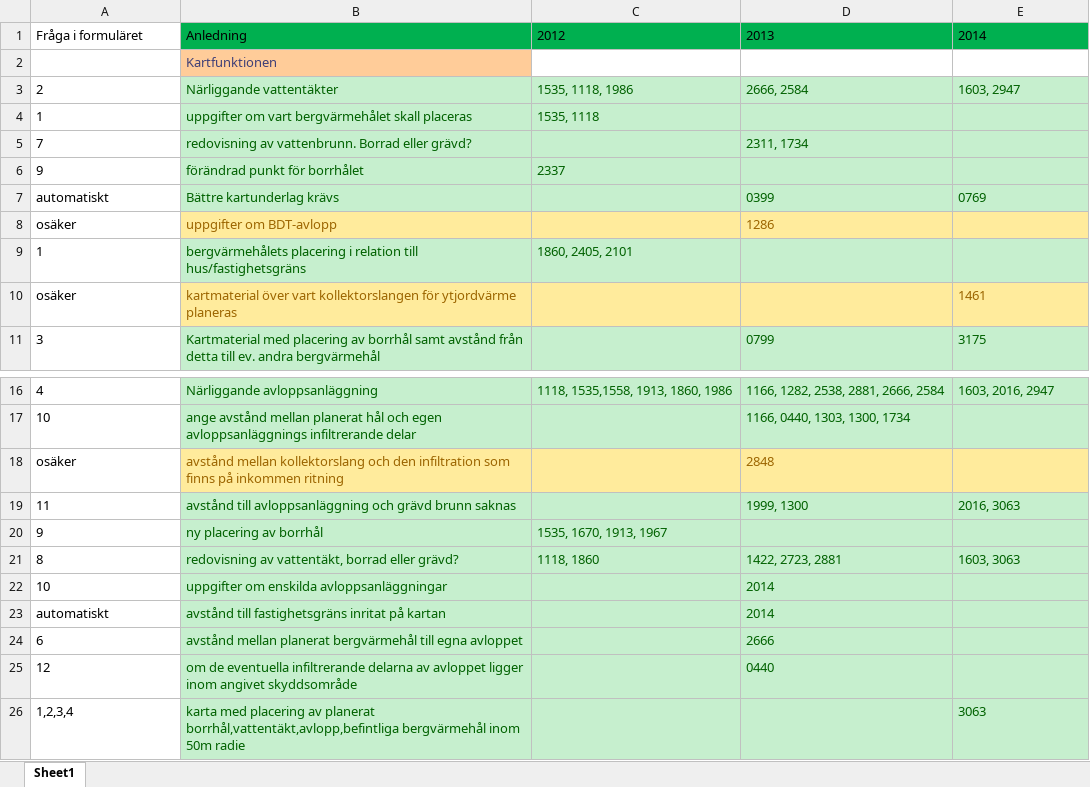
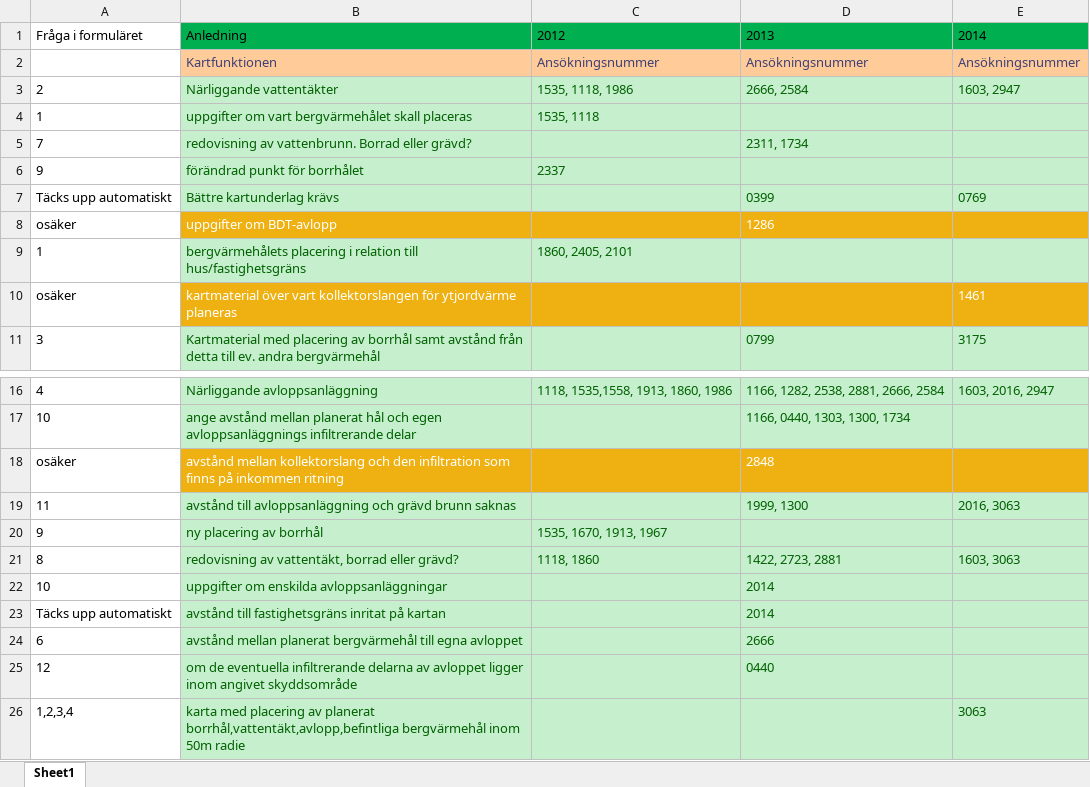
Before and after one commit to nbt11nsn/varmepumpar, an Excel workbook: dokument/statistik - Kopia.xlsx, sheet Sheet1, drawn as a sheet; only a part is shown, gaps mark what is left out; values as stored, in another font and other column widths than the file's, no borders; the diff names each change by its address in the sheet, - before the commit and + after, or states it on an @@ line.

```diff
--- a/dokument/statistik - Kopia.xlsx (sheet Sheet1)
+++ b/dokument/statistik - Kopia.xlsx (sheet Sheet1)
-C2: (empty)
+C2: Ansökningsnummer
-C2:E2 fill: none
+C2:E2 fill: #FFCC99
-D2: (empty)
+D2: Ansökningsnummer
-E2: (empty)
+E2: Ansökningsnummer
-A7: automatiskt
+A7: Täcks upp automatiskt
-B8:E8 fill: #FFEB9C
+B8:E8 fill: #EEB111
-B8 text colour: #9C6500
+B8 text colour: #FFFFFF
-D8 text colour: #9C6500
+D8 text colour: #FFFFFF
-B10:E10 fill: #FFEB9C
+B10:E10 fill: #EEB111
-B10 text colour: #9C6500
+B10 text colour: #FFFFFF
-E10 text colour: #9C6500
+E10 text colour: #FFFFFF
-B18:E18 fill: #FFEB9C
+B18:E18 fill: #EEB111
-B18 text colour: #9C6500
+B18 text colour: #FFFFFF
-D18 text colour: #9C6500
+D18 text colour: #FFFFFF
-A23: automatiskt
+A23: Täcks upp automatiskt
```
Also changed, not shown: dokument/grafer.xlsx, dokument/statistik.xlsx, 5 other files.
